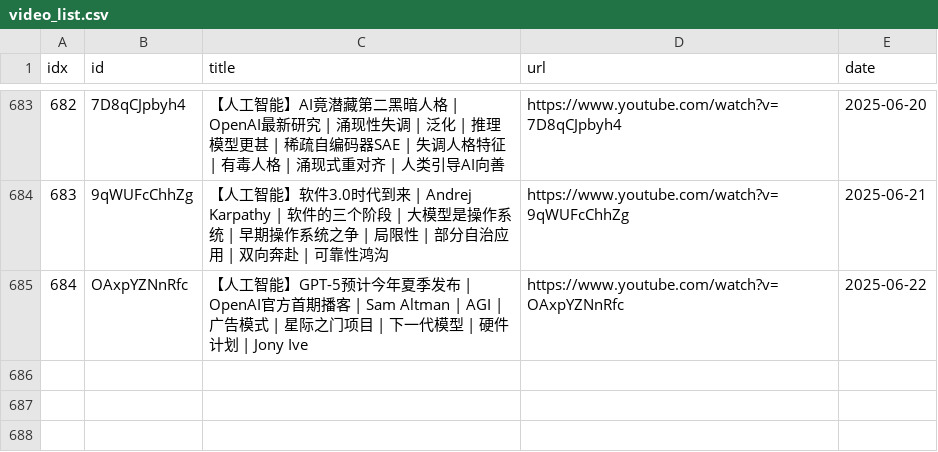
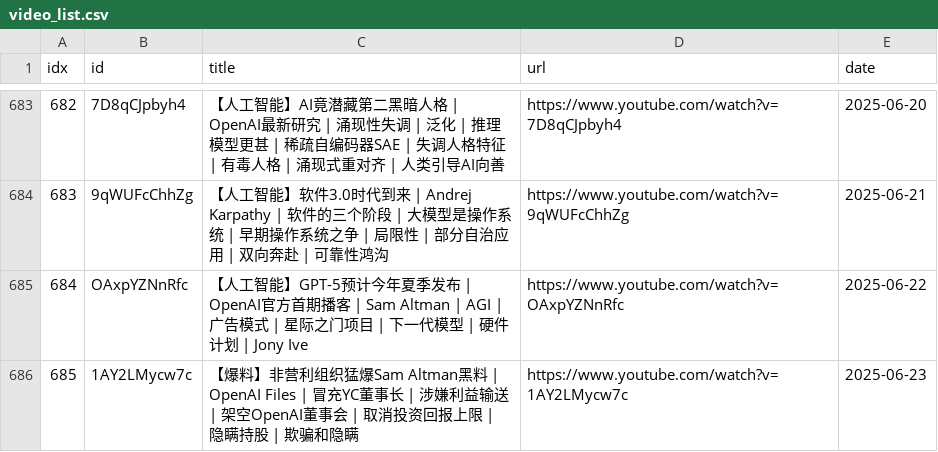
Before and after one commit to sumsjp/BestPartners, a CSV file: src/video_list.csv, drawn as a sheet; only a part is shown, gaps mark what is left out; the diff names each change by its address in the sheet, - before the commit and + after, or states it on an @@ line.

```diff
--- a/src/video_list.csv
+++ b/src/video_list.csv
+row 686: 685 | 1AY2LMycw7c | 【爆料】非营利组织猛爆Sam Altman黑料 | OpenAI Files | 冒充YC董事长 | 涉嫌利益输送 | 架空OpenAI董事会 | 取消投资回报上限 | 隐瞒持股 | 欺骗和隐瞒 | https://www.youtube.com/watch?v=1AY2LMycw7c | 2025-06-23
```
Also changed, not shown: 4 other files.
